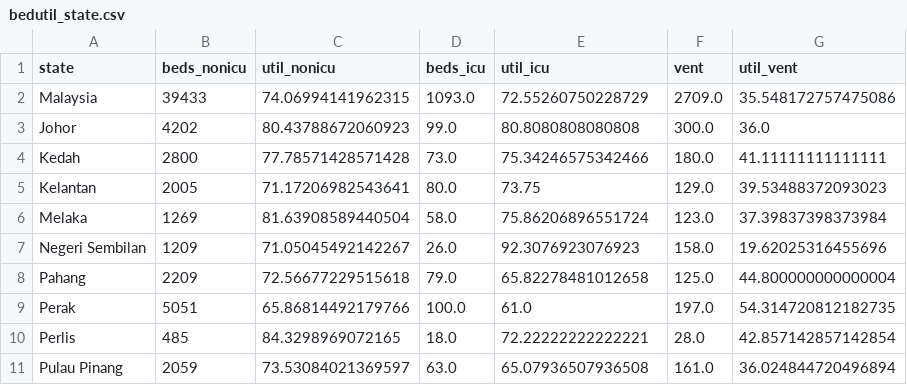
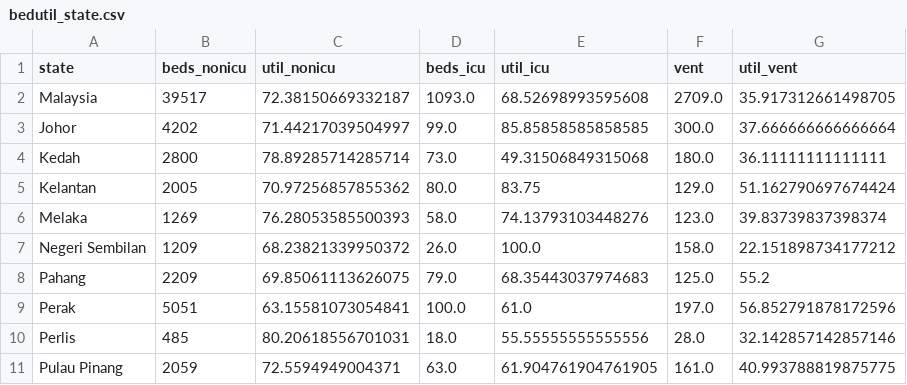
Before and after one commit to MoH-Malaysia/data-resources-public, a CSV file: bedutil_state.csv, drawn as a sheet; only a part is shown; the diff covers the shown part only.

Commit message:
Update: 2024-02-17

```diff
--- a/bedutil_state.csv
+++ b/bedutil_state.csv
@@ -1,11 +1,11 @@
 state,beds_nonicu,util_nonicu,beds_icu,util_icu,vent,util_vent
-Malaysia,39433,74.06994141962315,1093.0,72.55260750228729,2709.0,35.548172757475086
-Johor,4202,80.43788672060923,99.0,80.8080808080808,300.0,36.0
-Kedah,2800,77.78571428571428,73.0,75.34246575342466,180.0,41.11111111111111
-Kelantan,2005,71.17206982543641,80.0,73.75,129.0,39.53488372093023
-Melaka,1269,81.63908589440504,58.0,75.86206896551724,123.0,37.39837398373984
-Negeri Sembilan,1209,71.05045492142267,26.0,92.3076923076923,158.0,19.62025316455696
-Pahang,2209,72.56677229515618,79.0,65.82278481012658,125.0,44.800000000000004
-Perak,5051,65.86814492179766,100.0,61.0,197.0,54.314720812182735
-Perlis,485,84.3298969072165,18.0,72.22222222222221,28.0,42.857142857142854
-Pulau Pinang,2059,73.53084021369597,63.0,65.07936507936508,161.0,36.024844720496894
+Malaysia,39517,72.38150669332187,1093.0,68.52698993595608,2709.0,35.917312661498705
+Johor,4202,71.44217039504997,99.0,85.85858585858585,300.0,37.666666666666664
+Kedah,2800,78.89285714285714,73.0,49.31506849315068,180.0,36.11111111111111
+Kelantan,2005,70.97256857855362,80.0,83.75,129.0,51.162790697674424
+Melaka,1269,76.28053585500393,58.0,74.13793103448276,123.0,39.83739837398374
+Negeri Sembilan,1209,68.23821339950372,26.0,100.0,158.0,22.151898734177212
+Pahang,2209,69.85061113626075,79.0,68.35443037974683,125.0,55.2
+Perak,5051,63.15581073054841,100.0,61.0,197.0,56.852791878172596
+Perlis,485,80.20618556701031,18.0,55.55555555555556,28.0,32.142857142857146
+Pulau Pinang,2059,72.5594949004371,63.0,61.904761904761905,161.0,40.993788819875775
```
Also changed, not shown: 20 edited cells elsewhere in this file.
